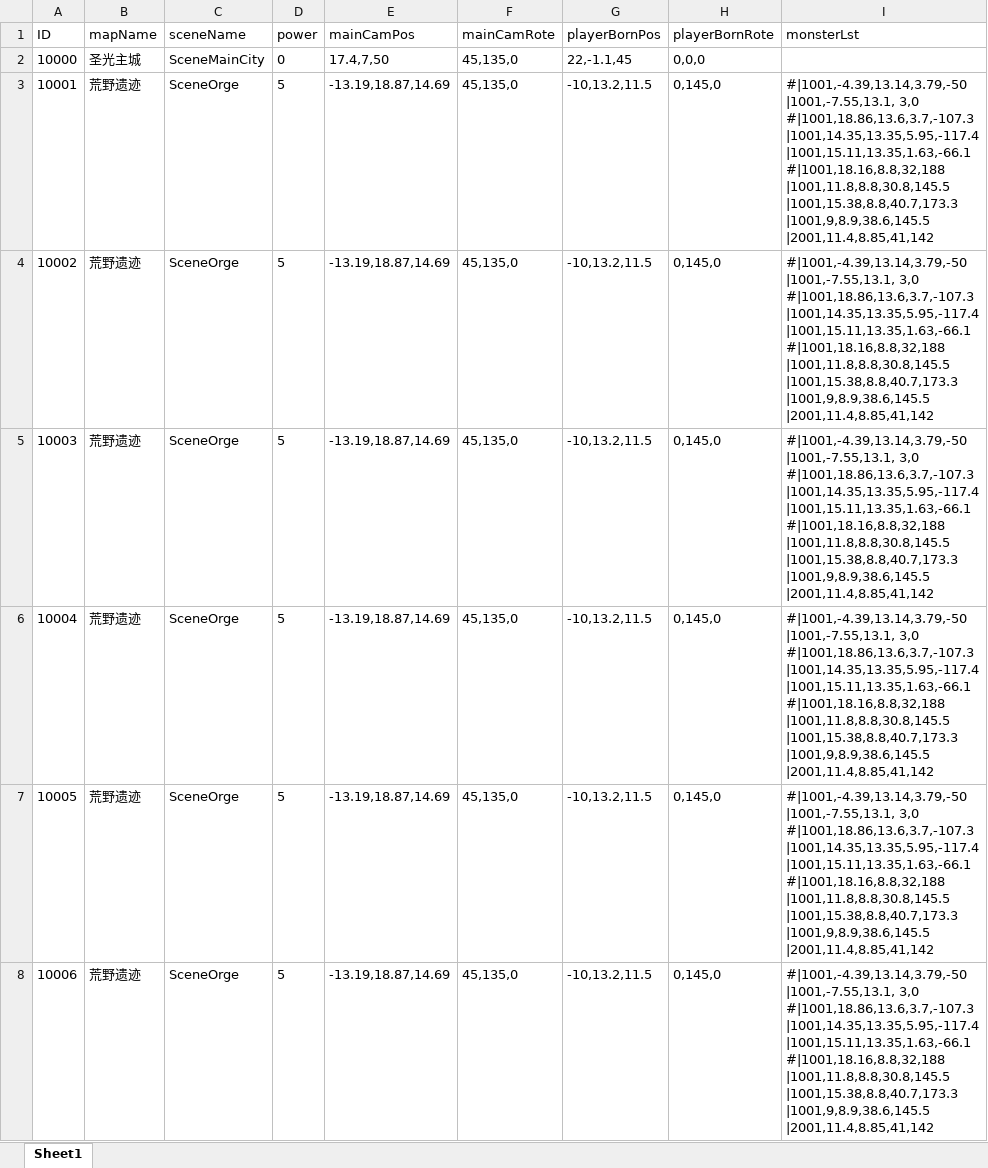
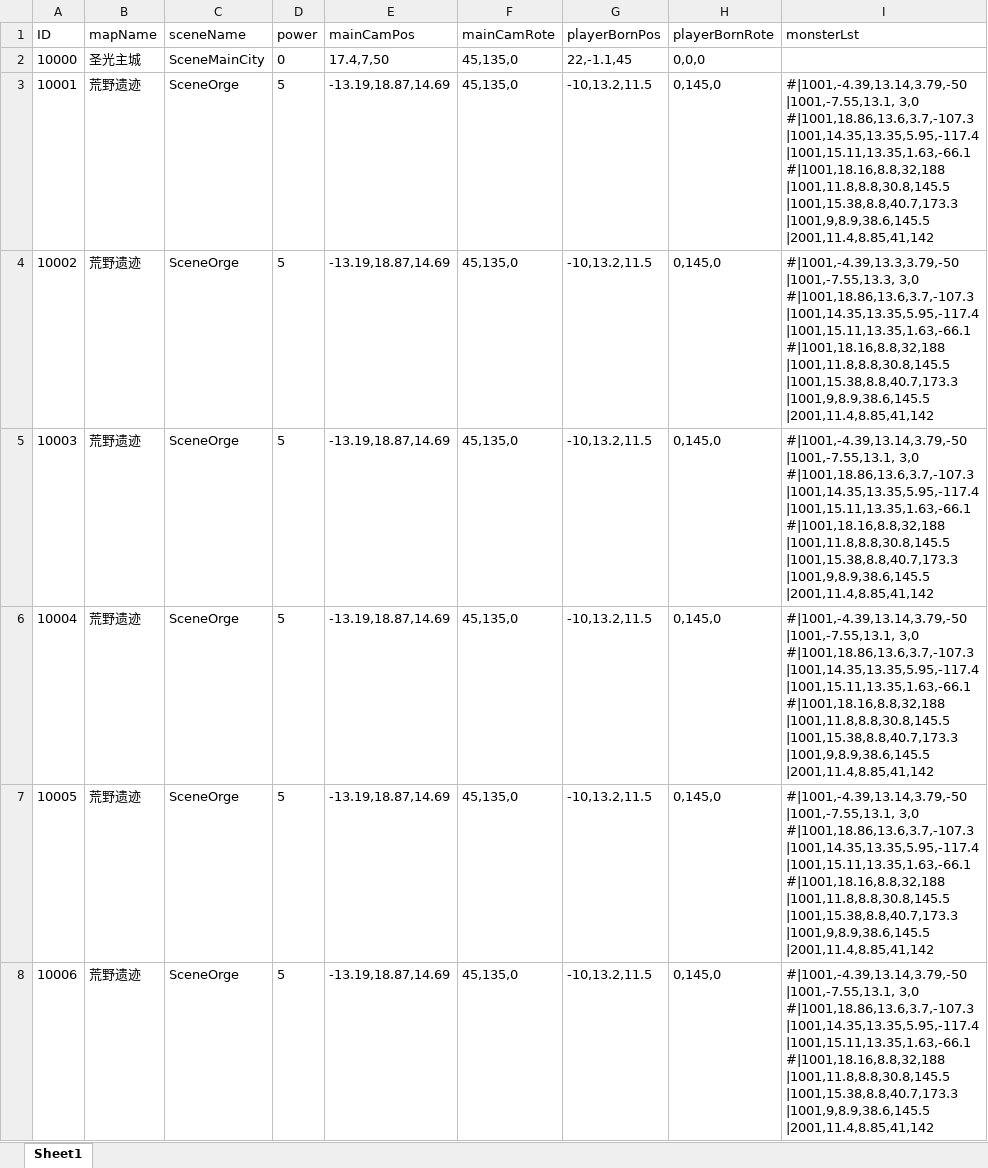
Before and after one commit to WarbleWavelet/DarkGod_Complete, an Excel workbook: DarkDestroyer_20220420_2017.3.0f3/Assets/99 说明/1201 配置地图怪物/map_v2.xlsx, sheet Sheet1, drawn as a sheet; values as stored, in another font and other column widths than the file's, no borders; table styles not drawn; ↵ is a line break in a cell; the diff names each change by its address in the sheet, - before the commit and + after, or states it on an @@ line.

```diff
--- a/DarkDestroyer_20220420_2017.3.0f3/Assets/99 说明/1201 配置地图怪物/map_v2.xlsx (sheet Sheet1)
+++ b/DarkDestroyer_20220420_2017.3.0f3/Assets/99 说明/1201 配置地图怪物/map_v2.xlsx (sheet Sheet1)
-I4 (monsterLst): #|1001,-4.39,13.14,3.79,-50 ↵ |1001,-7.55,13.1, 3,0 ↵ #|1001,18.86,13.6,3.7,-107.3…
+I4 (monsterLst): #|1001,-4.39,13.3,3.79,-50 ↵ |1001,-7.55,13.3, 3,0 ↵ #|1001,18.86,13.6,3.7,-107.3…
```
Also changed, not shown: 45 other files.
